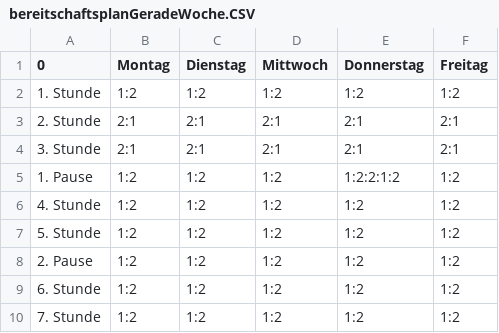
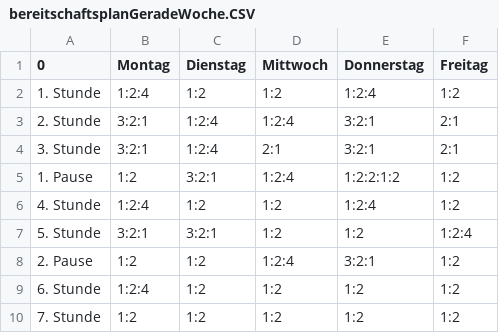
Before and after one commit to derjohnny35/saniplan, a CSV file: data/bereitschaftsplanGeradeWoche.CSV, drawn as a sheet.

```diff
--- a/data/bereitschaftsplanGeradeWoche.CSV
+++ b/data/bereitschaftsplanGeradeWoche.CSV
@@ -1,10 +1,10 @@
 0;Montag;Dienstag;Mittwoch;Donnerstag;Freitag
-1. Stunde;1:2;1:2;1:2;1:2;1:2
-2. Stunde;2:1;2:1;2:1;2:1;2:1
-3. Stunde;2:1;2:1;2:1;2:1;2:1
-1. Pause;1:2;1:2;1:2;1:2:2:1:2;1:2
-4. Stunde;1:2;1:2;1:2;1:2;1:2
-5. Stunde;1:2;1:2;1:2;1:2;1:2
-2. Pause;1:2;1:2;1:2;1:2;1:2
-6. Stunde;1:2;1:2;1:2;1:2;1:2
+1. Stunde;1:2:4;1:2;1:2;1:2:4;1:2
+2. Stunde;3:2:1;1:2:4;1:2:4;3:2:1;2:1
+3. Stunde;3:2:1;1:2:4;2:1;3:2:1;2:1
+1. Pause;1:2;3:2:1;1:2:4;1:2:2:1:2;1:2
+4. Stunde;1:2:4;1:2;1:2;1:2:4;1:2
+5. Stunde;3:2:1;3:2:1;1:2;1:2;1:2:4
+2. Pause;1:2;1:2;1:2:4;3:2:1;1:2
+6. Stunde;1:2:4;1:2;1:2;1:2;1:2
 7. Stunde;1:2;1:2;1:2;1:2;1:2
```
Also changed, not shown: data/bereitschaftsplanUngeradeWoche.CSV, 1 other file.
